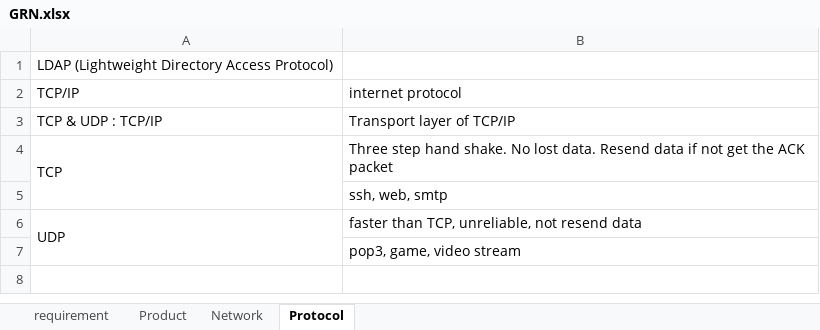
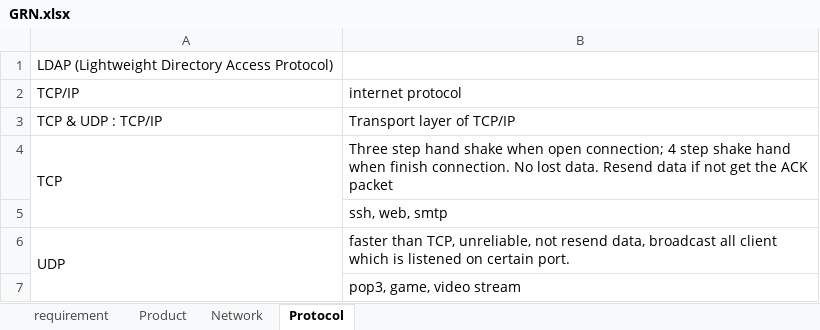
Before and after one commit to LNgoc115/work_place, an Excel workbook: GRN.xlsx, sheet Protocol, drawn as a sheet; values as stored, in another font and other column widths than the file's, no borders; charts and pictures not drawn; the diff names each change by its address in the sheet, - before the commit and + after, or states it on an @@ line.

```diff
--- a/GRN.xlsx (sheet Protocol)
+++ b/GRN.xlsx (sheet Protocol)
-B4 (internet protocol): …step hand shake. No lost…
+B4 (internet protocol): …step hand shake when open connection; 4 step shake hand when finish connection. No lost…
-B6 (internet protocol): …not resend data
+B6 (internet protocol): …not resend data, broadcast all client which is listened on certain port.
```
Also changed, not shown: charts or pictures, 1 other file.
